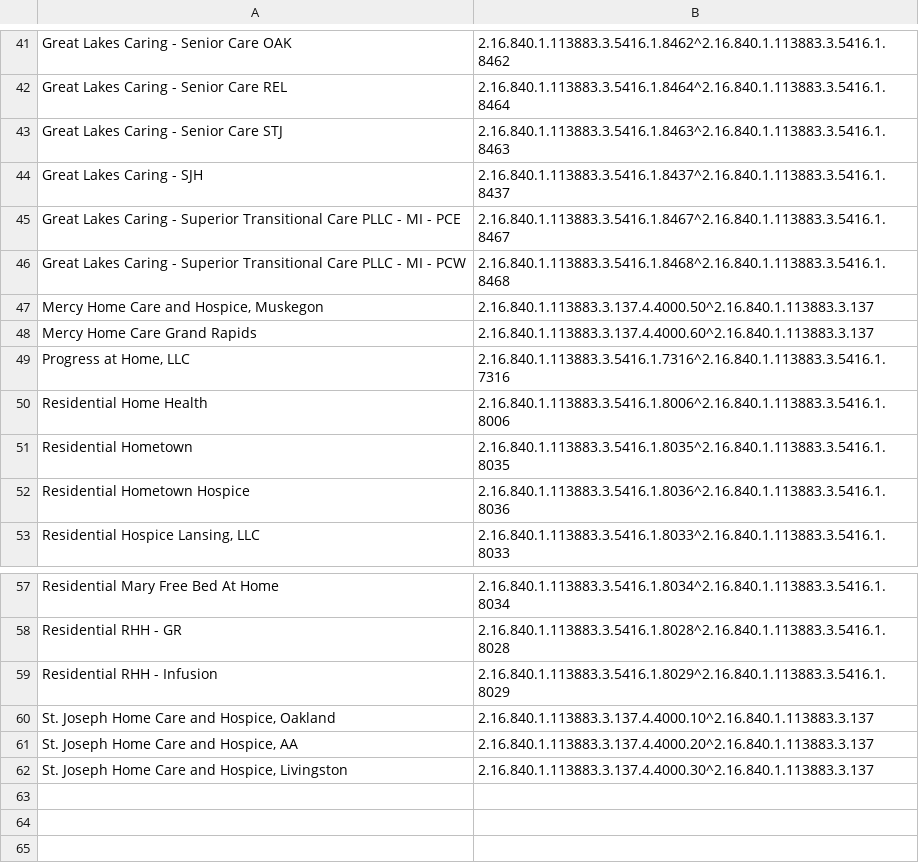
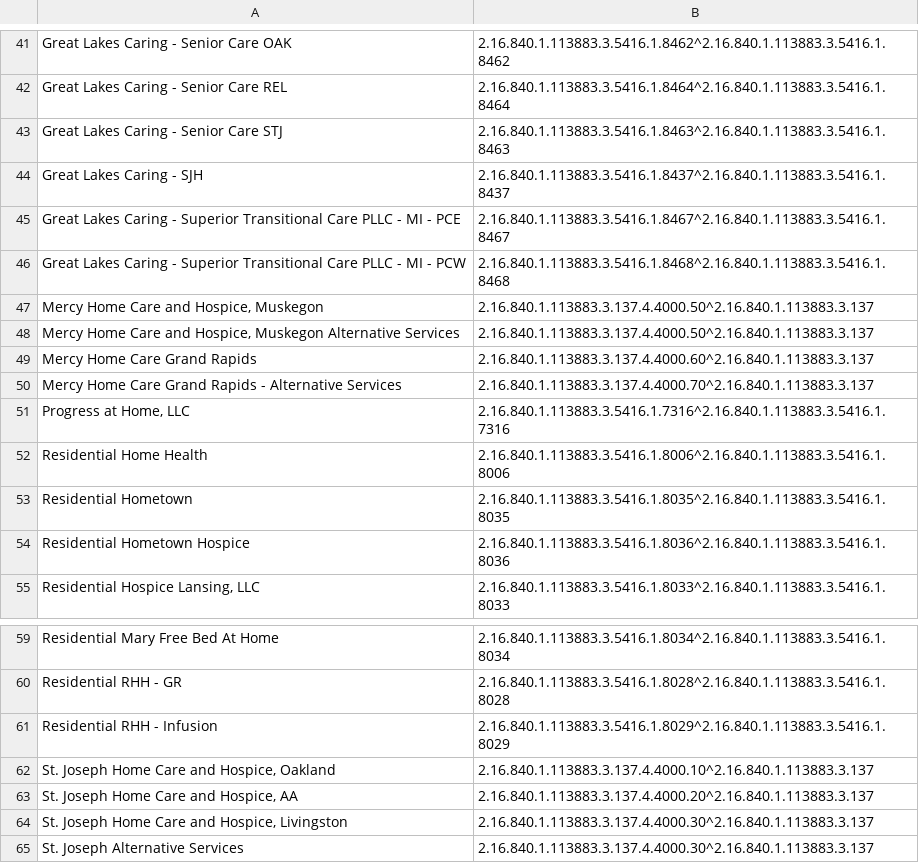
Before and after one commit to informationsoftworks/mihin, a CSV file: oids/hhas.csv, drawn as a sheet; only a part is shown, gaps mark what is left out; the diff names each change by its address in the sheet, - before the commit and + after, or states it on an @@ line.

Commit message:
MiHIN Sending Facility Crosswalk v57 01-30-18.xlsx

```diff
--- a/oids/hhas.csv
+++ b/oids/hhas.csv
+row 48: Mercy Home Care and Hospice, Muskegon Alternative Services | 2.16.840.1.113883.3.137.4.4000.50^2.16.840.1.113883.3.137
+row 50: Mercy Home Care Grand Rapids - Alternative Services | 2.16.840.1.113883.3.137.4.4000.70^2.16.840.1.113883.3.137
+row 65: St. Joseph Alternative Services | 2.16.840.1.113883.3.137.4.4000.30^2.16.840.1.113883.3.137
```
